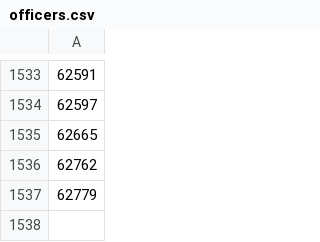
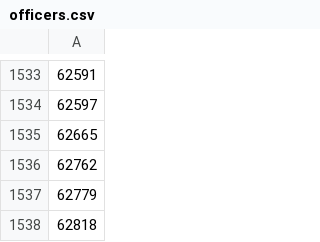
Before and after one commit to PDX-Police-Accountability/dpsst-scraper, a CSV file: input-data/officers.csv, drawn as a sheet; only a part is shown, gaps mark what is left out; the diff names each change by its address in the sheet, - before the commit and + after, or states it on an @@ line.

Commit message:
Adding dpsst identifier for new PPB officer.

```diff
--- a/input-data/officers.csv
+++ b/input-data/officers.csv
+row 1538: 62818
```
